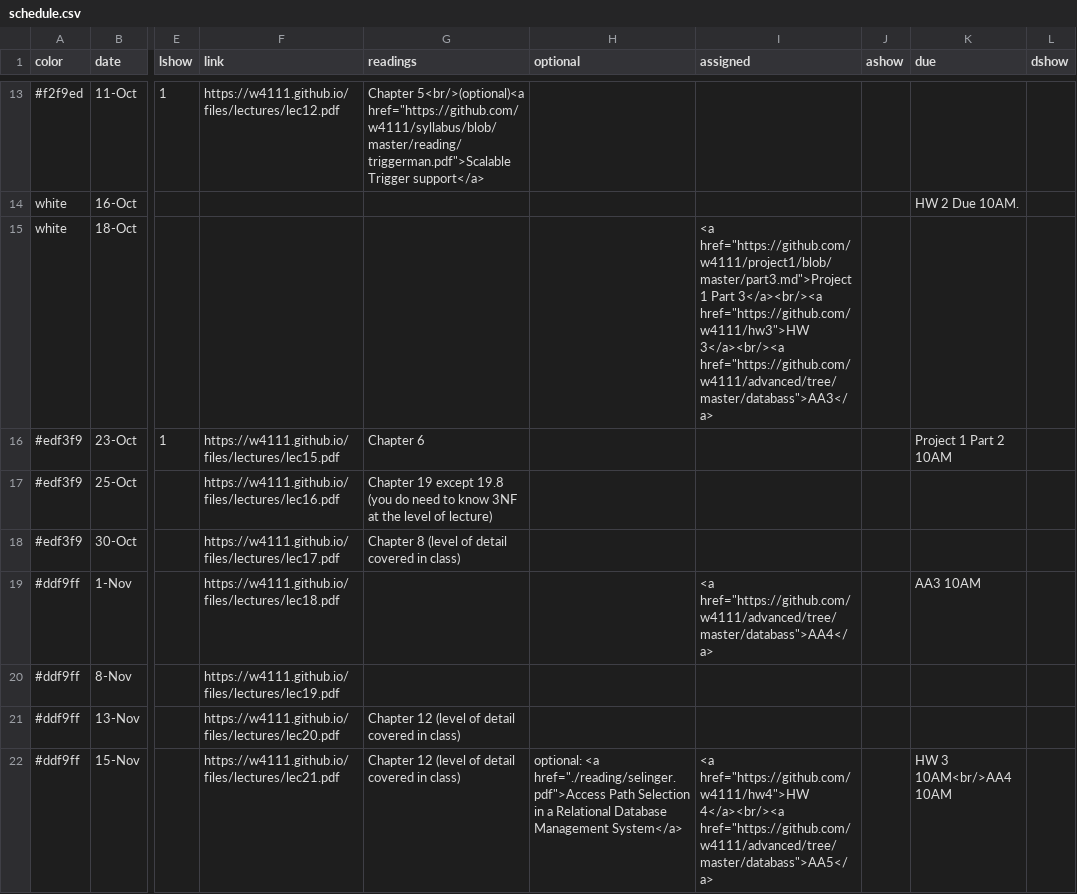
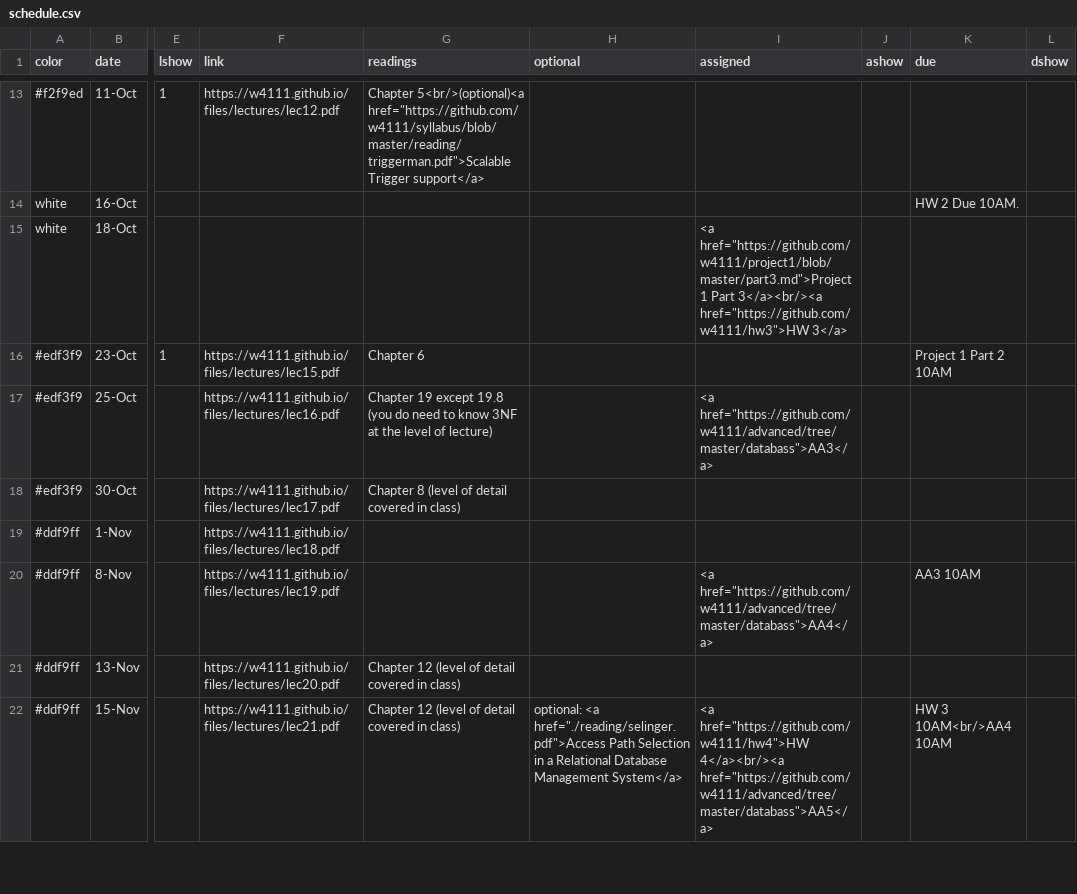
Before and after one commit to amitashukla/w4111.github.io, a CSV file: _data/schedule.csv, drawn as a sheet; only a part is shown, gaps mark what is left out; the diff names each change by its address in the sheet, - before the commit and + after, or states it on an @@ line.

Commit message:
Update schedule.csv

```diff
--- a/_data/schedule.csv
+++ b/_data/schedule.csv
-I15 (assigned): …3</a><br/><a href="https://github.com/w4111/hw3">HW 3</a><br/><a href="https://github.com/w4111/advanced/tree/master/databass">AA3</a>
+I15 (assigned): …3</a><br/><a href="https://github.com/w4111/hw3">HW 3</a>
-I17 (assigned): (empty)
+I17 (assigned): <a href="https://github.com/w4111/advanced/tree/master/databass">AA3</a>
-I19 (assigned): <a href="https://github.com/w4111/advanced/tree/master/databass">AA4</a>
+I19 (assigned): (empty)
-K19 (due): AA3 10AM
+K19 (due): (empty)
-I20 (assigned): (empty)
+I20 (assigned): <a href="https://github.com/w4111/advanced/tree/master/databass">AA4</a>
-K20 (due): (empty)
+K20 (due): AA3 10AM
```
